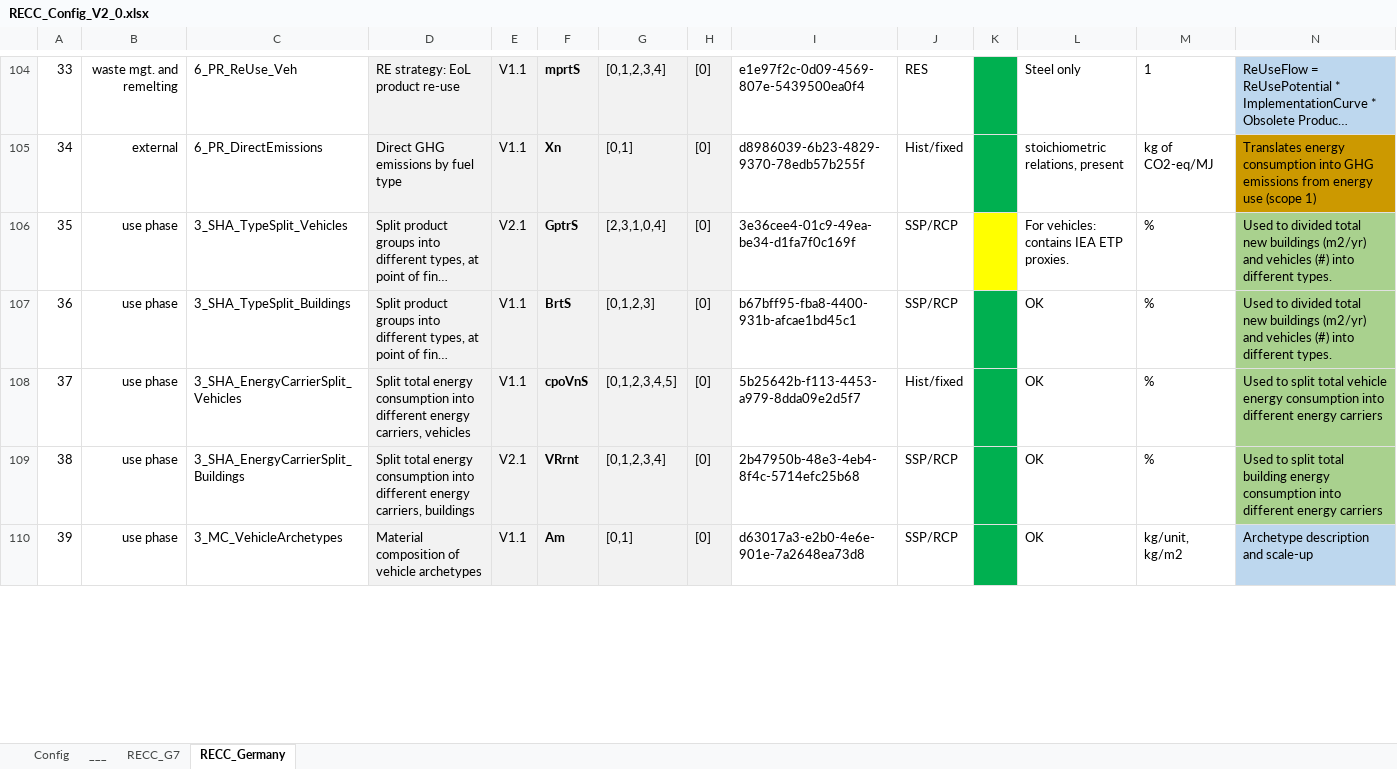
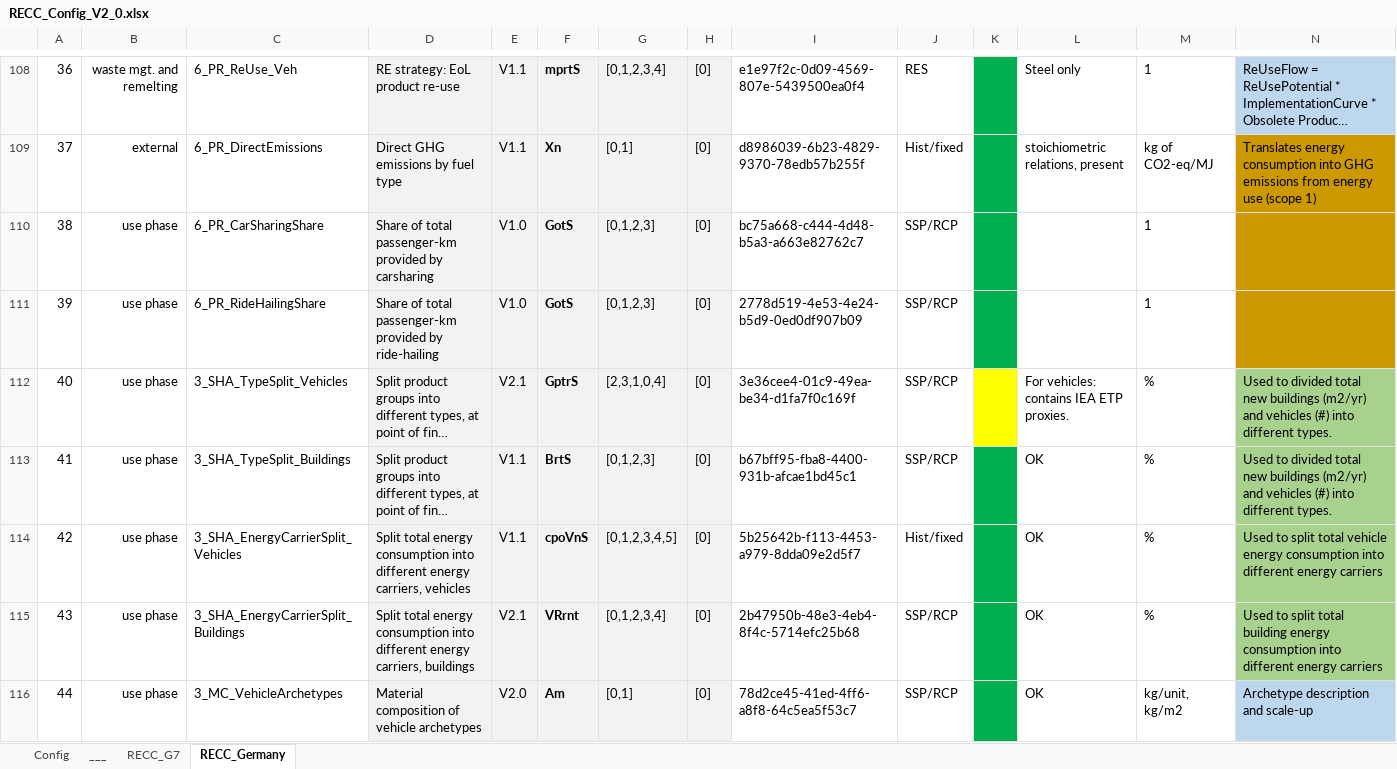
Before and after one commit to IndEcol/RECC-ODYM, an Excel workbook: RECC_Config_V2_0.xlsx, sheet RECC_Germany, drawn as a sheet; only a part is shown, gaps mark what is left out; long unchanged cells end in …; values as stored, in another font and other column widths than the file's, no borders; addresses are those after the commit; rows hold the shown columns only; the diff covers the shown part only; the diff names each change by its address in the sheet, - before the commit and + after, or states it on an @@ line.

Commit message:
Added ridesharing and carsharing, and large number of small adjustments to model code.

```diff
--- a/RECC_Config_V2_0.xlsx (sheet RECC_Germany)
+++ b/RECC_Config_V2_0.xlsx (sheet RECC_Germany)
@@ column A renumbered between rows 76 and 124 @@
+row 110: 38 | use phase | 6_PR_CarSharingShare | Share of total passenger-km provided by carsharing | V1.0 | GotS | [0,1,2,3] | [0] | bc75a668-c444-4d48-b5a3-a663e82762c7 | SSP/RCP |  |  | 1
+row 111: 39 | use phase | 6_PR_RideHailingShare | Share of total passenger-km provided by ride-hailing | V1.0 | GotS | [0,1,2,3] | [0] | 2778d519-4e53-4e24-b5d9-0ed0df907b09 | SSP/RCP |  |  | 1
-E116: V1.1
+E116: V2.0
-I116: d63017a3-e2b0-4e6e-901e-7a2648ea73d8
+I116: 78d2ce45-41ed-4ff6-a8f8-64c5ea5f53c7
```
Also changed, not shown: 12 added rows, 4 removed rows, 30 edited cells and cell formats elsewhere in this sheet, sheet RECC_G7, sheet Config, 13 other files.
